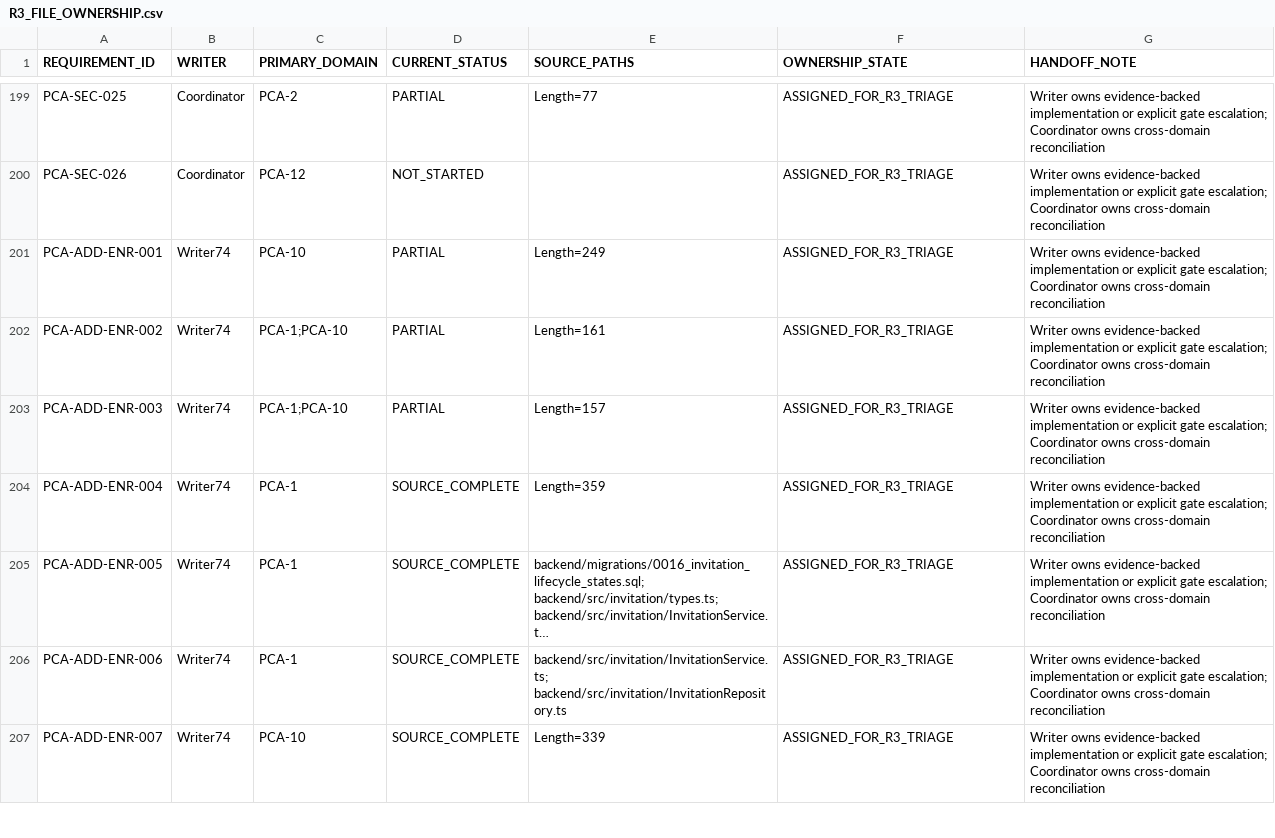
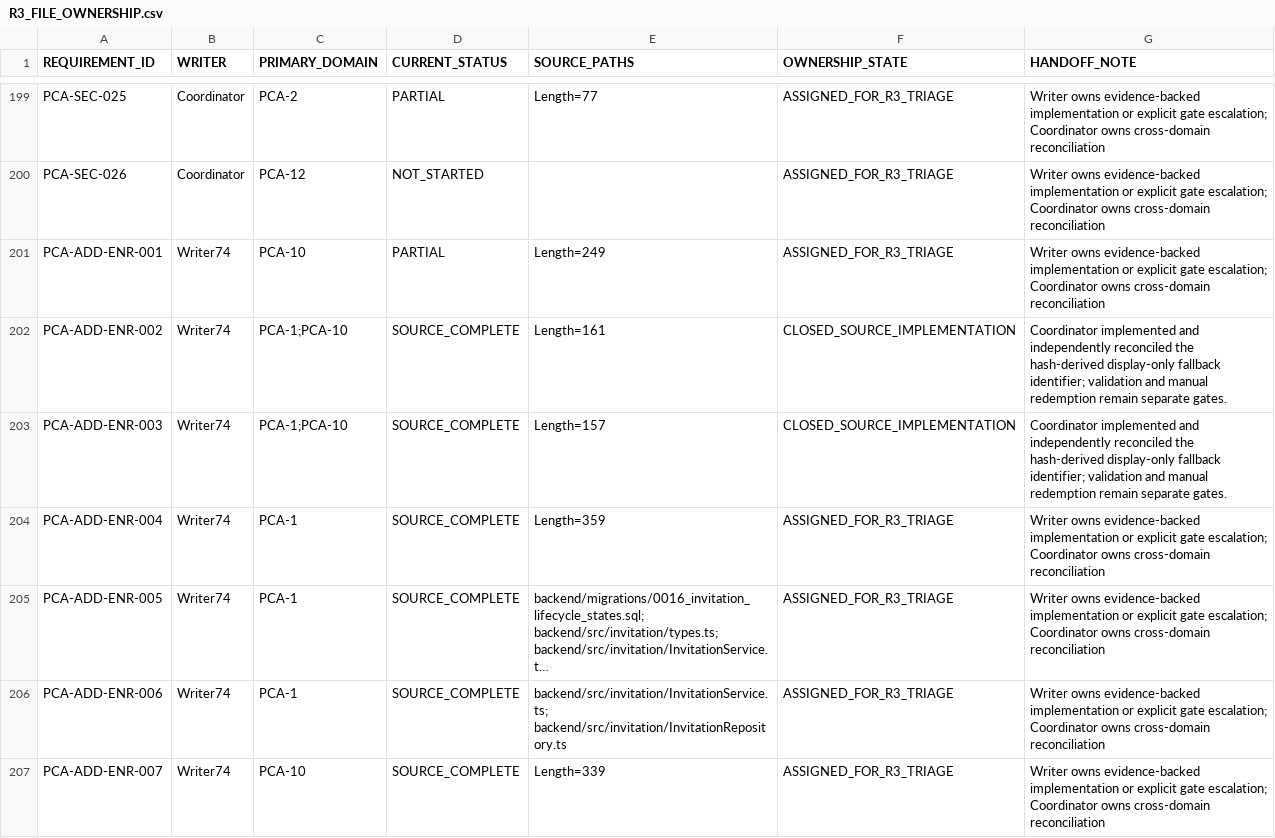
Before and after one commit to mosa-ali/PCA, a CSV file: .agent-runtime/manifests/pca-r3-final/R3_FILE_OWNERSHIP.csv, drawn as a sheet; only a part is shown, gaps mark what is left out; long unchanged cells end in ….

```diff
--- a/.agent-runtime/manifests/pca-r3-final/R3_FILE_OWNERSHIP.csv
+++ b/.agent-runtime/manifests/pca-r3-final/R3_FILE_OWNERSHIP.csv
@@ -201,4 +201,4 @@
 "PCA-ADD-ENR-001","Writer74","PCA-10","PARTIAL","Length=249","ASSIGNED_FOR_R3_TRIAGE","Writer owns evidence-backed implementation or explicit gate escalation; Coordinator owns cross-domain reconciliation"
-"PCA-ADD-ENR-002","Writer74","PCA-1;PCA-10","PARTIAL","Length=161","ASSIGNED_FOR_R3_TRIAGE","Writer owns evidence-backed implementation or explicit gate escalation; Coordinator owns cross-domain reconciliation"
-"PCA-ADD-ENR-003","Writer74","PCA-1;PCA-10","PARTIAL","Length=157","ASSIGNED_FOR_R3_TRIAGE","Writer owns evidence-backed implementation or explicit gate escalation; Coordinator owns cross-domain reconciliation"
+"PCA-ADD-ENR-002","Writer74","PCA-1;PCA-10","SOURCE_COMPLETE","Length=161","CLOSED_SOURCE_IMPLEMENTATION","Coordinator implemented and independently reconciled the hash-derived display-only fallback identifier; validation and manual redemption remain separate gates."
+"PCA-ADD-ENR-003","Writer74","PCA-1;PCA-10","SOURCE_COMPLETE","Length=157","CLOSED_SOURCE_IMPLEMENTATION","Coordinator implemented and independently reconciled the hash-derived display-only fallback identifier; validation and manual redemption remain separate gates."
 "PCA-ADD-ENR-004","Writer74","PCA-1","SOURCE_COMPLETE","Length=359","ASSIGNED_FOR_R3_TRIAGE","Writer owns evidence-backed implementation or explicit gate escalation; Coordinator owns cross-domain reconciliation"
```
Also changed, not shown: .agent-runtime/manifests/pca-r3-final/R3_REQUIREMENT_AUDIT.csv, .agent-runtime/manifests/pca-r3-final/R3_SOURCE_BACKLOG.csv, 9 other files.
